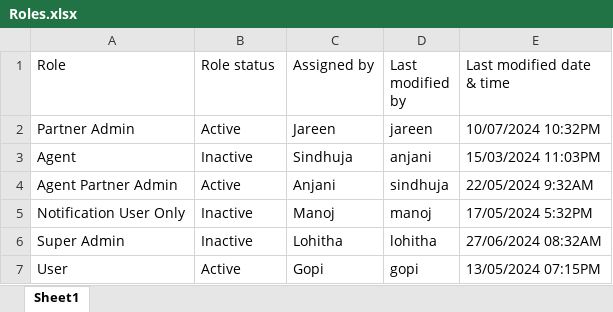
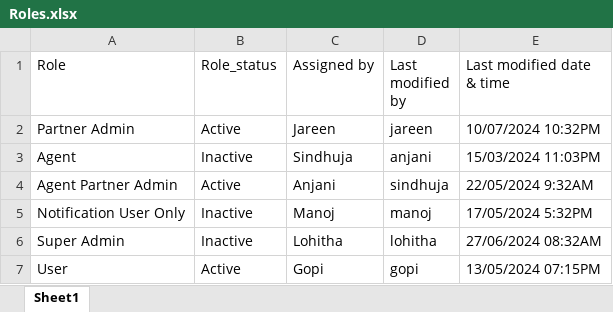
Before and after one commit to Jareentaj-Syed/AMOP_UI, an Excel workbook: public/Roles.xlsx, sheet Sheet1, drawn as a sheet; values as stored, in another font and other column widths than the file's, no borders; the diff names each change by its address in the sheet, - before the commit and + after, or states it on an @@ line.

```diff
--- a/public/Roles.xlsx (sheet Sheet1)
+++ b/public/Roles.xlsx (sheet Sheet1)
-B1: Role status
+B1: Role_status
```
Also changed, not shown: 2 other files.
